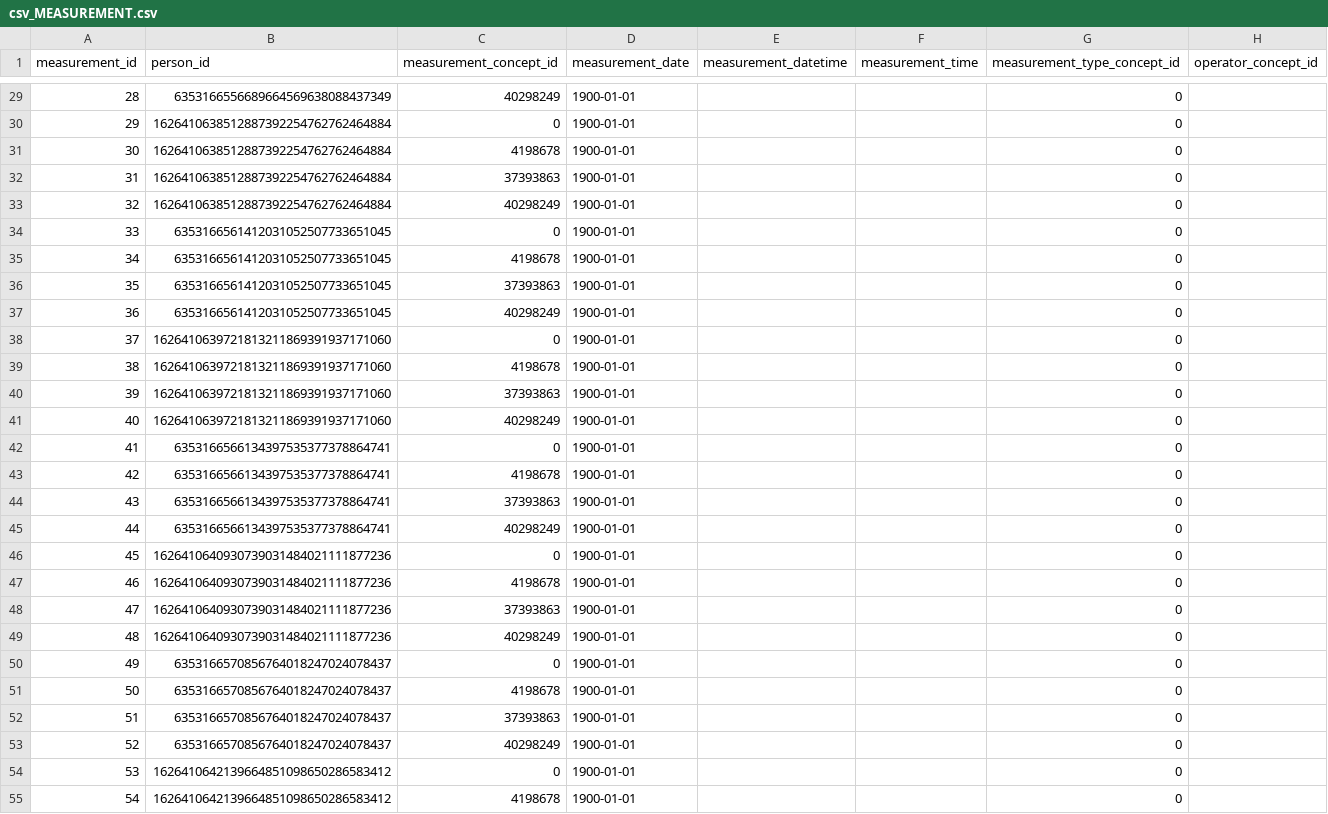
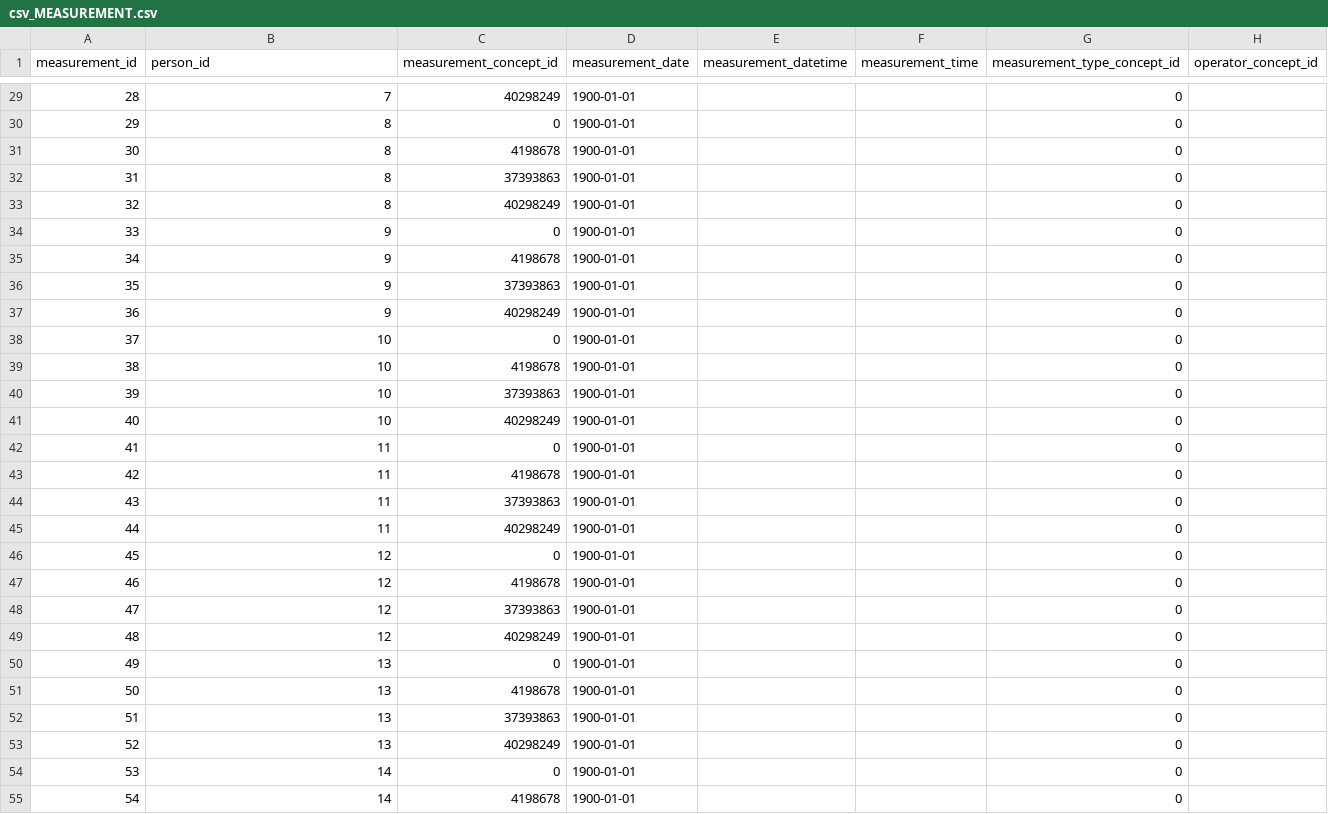
Before and after one commit to CNAG-Biomedical-Informatics/convert-pheno, a CSV file: t/csv2omop/out/csv_MEASUREMENT.csv, drawn as a sheet; only a part is shown, gaps mark what is left out; the diff covers the shown part only; the diff names each change by its address in the sheet, - before the commit and + after, or states it on an @@ line.

```diff
--- a/t/csv2omop/out/csv_MEASUREMENT.csv
+++ b/t/csv2omop/out/csv_MEASUREMENT.csv
-B29 (person_id): 6353166556689664569638088437349
+B29 (person_id): 7
-B30:B33 (person_id): 1626410638512887392254762762464884
+B30:B33 (person_id): 8
-B34:B37 (person_id): 6353166561412031052507733651045
+B34:B37 (person_id): 9
-B38:B41 (person_id): 1626410639721813211869391937171060
+B38:B41 (person_id): 10
-B42:B45 (person_id): 6353166566134397535377378864741
+B42:B45 (person_id): 11
-B46:B49 (person_id): 1626410640930739031484021111877236
+B46:B49 (person_id): 12
-B50:B53 (person_id): 6353166570856764018247024078437
+B50:B53 (person_id): 13
-B54:B55 (person_id): 1626410642139664851098650286583412
+B54:B55 (person_id): 14
```
Also changed, not shown: 53 edited cells elsewhere in this file, t/csv2omop/out/csv_CONDITION_OCCURRENCE.csv, t/csv2omop/out/csv_DRUG_EXPOSURE.csv, 21 other files.
